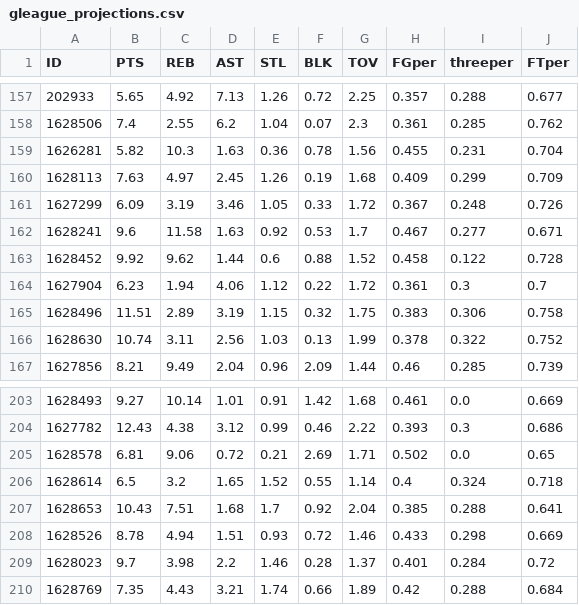
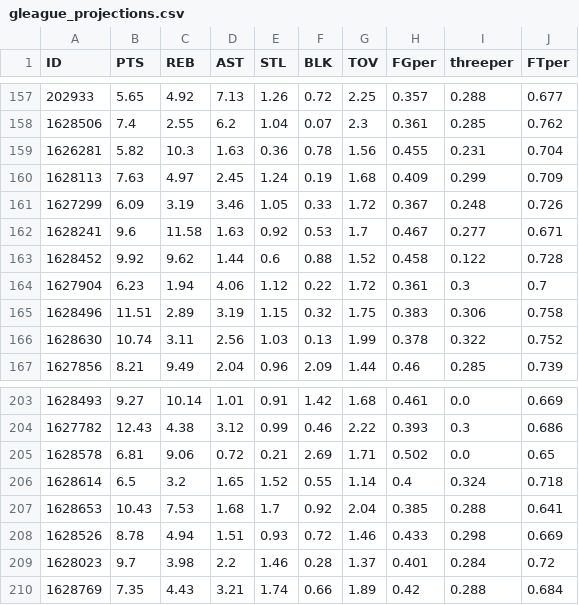
Before and after one commit to cfisher5/GLeague-Predictions, a CSV file: data/gleague_projections.csv, drawn as a sheet; only a part is shown, gaps mark what is left out; the diff covers the shown part only.

```diff
--- a/data/gleague_projections.csv
+++ b/data/gleague_projections.csv
@@ -159,3 +159,3 @@ ID,PTS,REB,AST,STL,BLK,TOV,FGper,threeper,FTper
 1626281,5.82,10.3,1.63,0.36,0.78,1.56,0.455,0.231,0.704
-1628113,7.63,4.97,2.45,1.26,0.19,1.68,0.409,0.299,0.709
+1628113,7.63,4.97,2.45,1.24,0.19,1.68,0.409,0.299,0.709
 1627299,6.09,3.19,3.46,1.05,0.33,1.72,0.367,0.248,0.726
@@ -206,3 +206,3 @@ ID,PTS,REB,AST,STL,BLK,TOV,FGper,threeper,FTper
 1628614,6.5,3.2,1.65,1.52,0.55,1.14,0.4,0.324,0.718
-1628653,10.43,7.51,1.68,1.7,0.92,2.04,0.385,0.288,0.641
+1628653,10.43,7.53,1.68,1.7,0.92,2.04,0.385,0.288,0.641
 1628526,8.78,4.94,1.51,0.93,0.72,1.46,0.433,0.298,0.669
```
Also changed, not shown: 8 edited cells elsewhere in this file, data/gleague_data.csv, data/nba36.csv, 8 other files.
